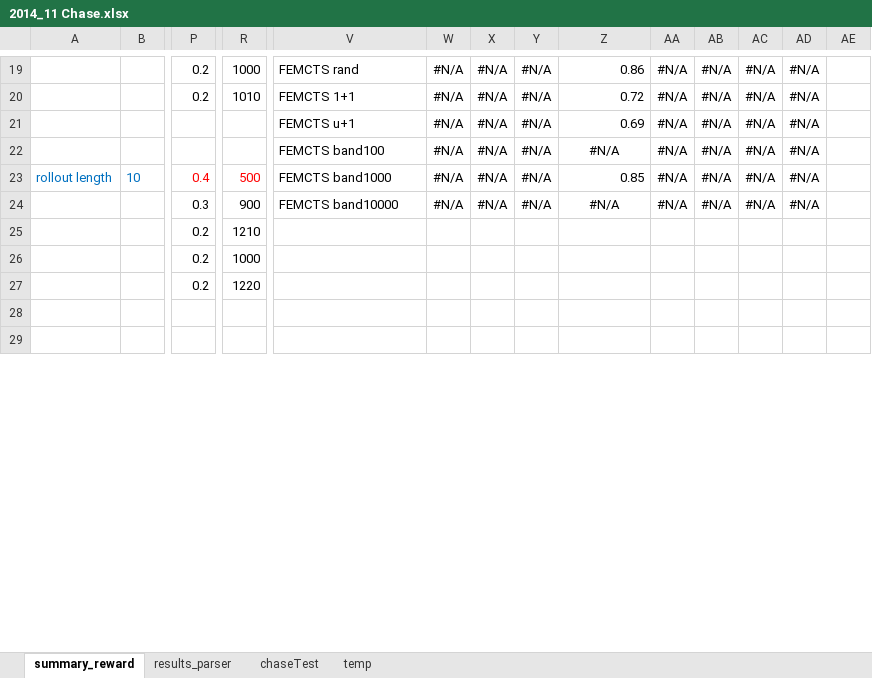
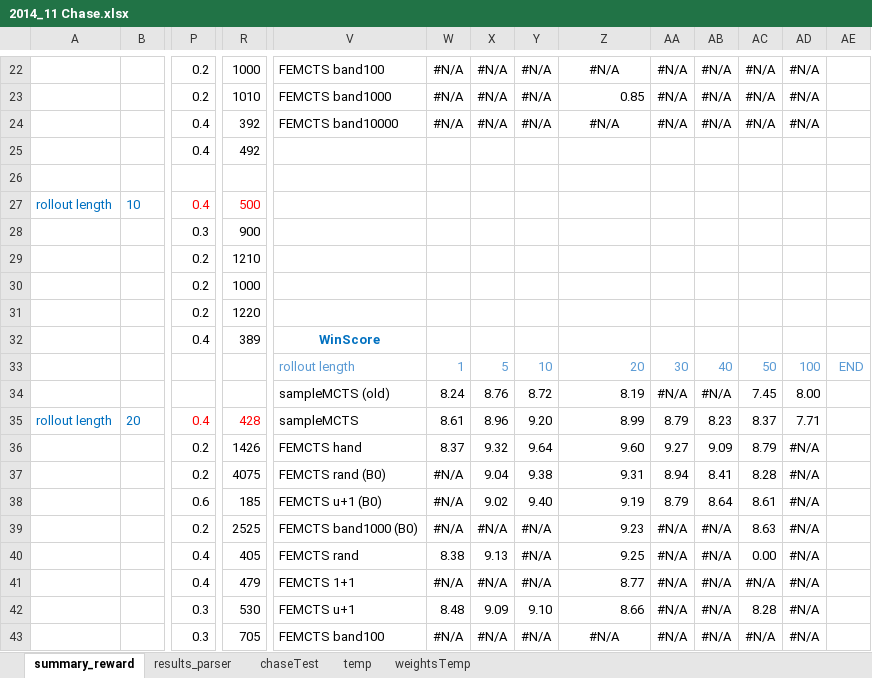
Before and after one commit to diegopliebana/TEVC_EvoMCTS, an Excel workbook: experiments/chase/2014_11 Chase.xlsx, sheet summary_reward, drawn as a sheet; only a part is shown, gaps mark what is left out; the shorter side is filled out with more unchanged rows; values as stored, in another font and other column widths than the file's, no borders; charts and pictures not drawn; removed rows and columns are numbered as before the commit, all else as after; rows hold the shown columns only; the diff covers the shown part only; the diff names each change by its address in the sheet, - before the commit and + after, or states it on an @@ line.

Commit message:
Adding last batch of experiments; implemented Metrics.java to measure experiments more in detail (like the evolution of weights over steps, etc.)

```diff
--- a/experiments/chase/2014_11 Chase.xlsx (sheet summary_reward)
+++ b/experiments/chase/2014_11 Chase.xlsx (sheet summary_reward)
+sheet tab: weightsTemp
-V22: FEMCTS rand
+V22: FEMCTS band100
-Z22: 0.86
+Z22: #N/A
-Z22 alignment: right
+Z22 alignment: center
-V23: FEMCTS 1+1
+V23: FEMCTS band1000
-Z23: 0.72
+Z23: 0.85
-row 21:  |  |  |  | FEMCTS u+1 | #N/A | #N/A | #N/A | 0.69 | #N/A | #N/A | #N/A | #N/A
+row 24:  |  | 0.4 | 392 | FEMCTS band10000 | #N/A | #N/A | #N/A | #N/A | #N/A | #N/A | #N/A | #N/A
+row 25:  |  | 0.4 | 492
-row 26:  |  |  |  | FEMCTS band100 | #N/A | #N/A | #N/A | #N/A | #N/A | #N/A | #N/A | #N/A
+row 26: (empty)
-V27: FEMCTS band1000
+V27: (empty)
-W27:W28: #N/A
+W27:W28: (empty)
-X27:X28: #N/A
+X27:X28: (empty)
-Y27:Y28: #N/A
+Y27:Y28: (empty)
-Z27: 0.85
+Z27: (empty)
-AA27:AA28: #N/A
+AA27:AA28: (empty)
-AB27:AB28: #N/A
+AB27:AB28: (empty)
-AC27:AC28: #N/A
+AC27:AC28: (empty)
-AD27:AD28: #N/A
+AD27:AD28: (empty)
-V28: FEMCTS band10000
+V28: (empty)
-Z28: #N/A
+Z28: (empty)
+row 32:  |  | 0.4 | 389 | WinScore
+row 33:  |  |  |  | rollout length | 1 | 5 | 10 | 20 | 30 | 40 | 50 | 100 | END
+row 34:  |  |  |  | sampleMCTS (old) | 8.24 | 8.76 | 8.72 | 8.19 | #N/A | #N/A | 7.45 | 8.00
+row 35: rollout length | 20 | 0.4 | 428 | sampleMCTS | 8.61 | 8.96 | 9.20 | 8.99 | 8.79 | 8.23 | 8.37 | 7.71
+row 36:  |  | 0.2 | 1426 | FEMCTS hand | 8.37 | 9.32 | 9.64 | 9.60 | 9.27 | 9.09 | 8.79 | #N/A
+row 37:  |  | 0.2 | 4075 | FEMCTS rand (B0) | #N/A | 9.04 | 9.38 | 9.31 | 8.94 | 8.41 | 8.28 | #N/A
+row 38:  |  | 0.6 | 185 | FEMCTS u+1 (B0) | #N/A | 9.02 | 9.40 | 9.19 | 8.79 | 8.64 | 8.61 | #N/A
+row 39:  |  | 0.2 | 2525 | FEMCTS band1000 (B0) | #N/A | #N/A | #N/A | 9.23 | #N/A | #N/A | 8.63 | #N/A
+row 40:  |  | 0.4 | 405 | FEMCTS rand | 8.38 | 9.13 | #N/A | 9.25 | #N/A | #N/A | 0.00 | #N/A
+row 41:  |  | 0.4 | 479 | FEMCTS 1+1 | #N/A | #N/A | #N/A | 8.77 | #N/A | #N/A | #N/A | #N/A
+row 42:  |  | 0.3 | 530 | FEMCTS u+1 | 8.48 | 9.09 | 9.10 | 8.66 | #N/A | #N/A | 8.28 | #N/A
+row 43:  |  | 0.3 | 705 | FEMCTS band100 | #N/A | #N/A | #N/A | #N/A | #N/A | #N/A | #N/A | #N/A
```
Also changed, not shown: 28 added rows, 41 removed rows, 19 edited cells and cell formats elsewhere in this sheet, sheet results_parser, formulas that keep their value, charts or pictures, 15 other files.
